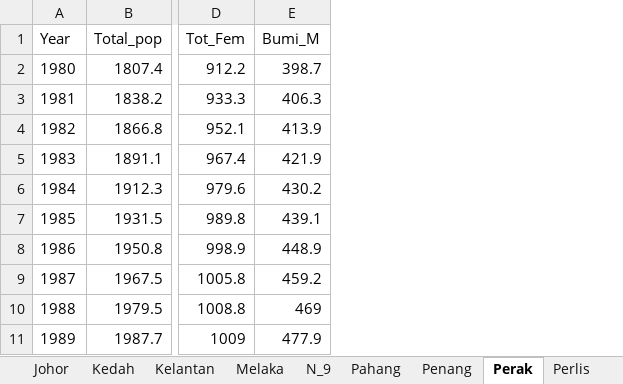
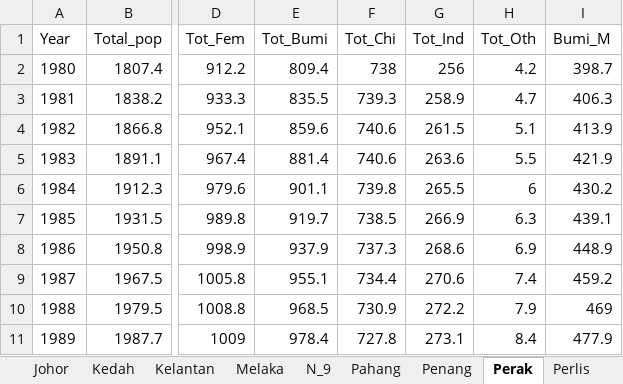
Before and after one commit to asyikin22/Python-for-Data-Analysis, an Excel workbook: PROJECTS/Population/Dataset_pop/States_pop.xlsx, sheet Perak, drawn as a sheet; only a part is shown, gaps mark what is left out; values as stored, in another font and other column widths than the file's, no borders; the diff names each change by its address in the sheet, - before the commit and + after, or states it on an @@ line.

```diff
--- a/PROJECTS/Population/Dataset_pop/States_pop.xlsx (sheet Perak)
+++ b/PROJECTS/Population/Dataset_pop/States_pop.xlsx (sheet Perak)
+column E (Tot_Bumi), rows 2-11: 809.4 | 835.5 | 859.6 | 881.4 | 901.1 | 919.7 | 937.9 | 955.1 | 968.5 | 978.4
+column F (Tot_Chi), rows 2-11: 738 | 739.3 | 740.6 | 740.6 | 739.8 | 738.5 | 737.3 | 734.4 | 730.9 | 727.8
+column G (Tot_Ind), rows 2-11: 256 | 258.9 | 261.5 | 263.6 | 265.5 | 266.9 | 268.6 | 270.6 | 272.2 | 273.1
+column H (Tot_Oth), rows 2-11: 4.2 | 4.7 | 5.1 | 5.5 | 6 | 6.3 | 6.9 | 7.4 | 7.9 | 8.4
```
Also changed, not shown: sheet S'wak, sheet Sabah, sheet Ganu, sheet Overall, sheet Ptrjy, sheet Pahang, 9 more sheets, other sheet tabs, charts or pictures, 5 other files.
